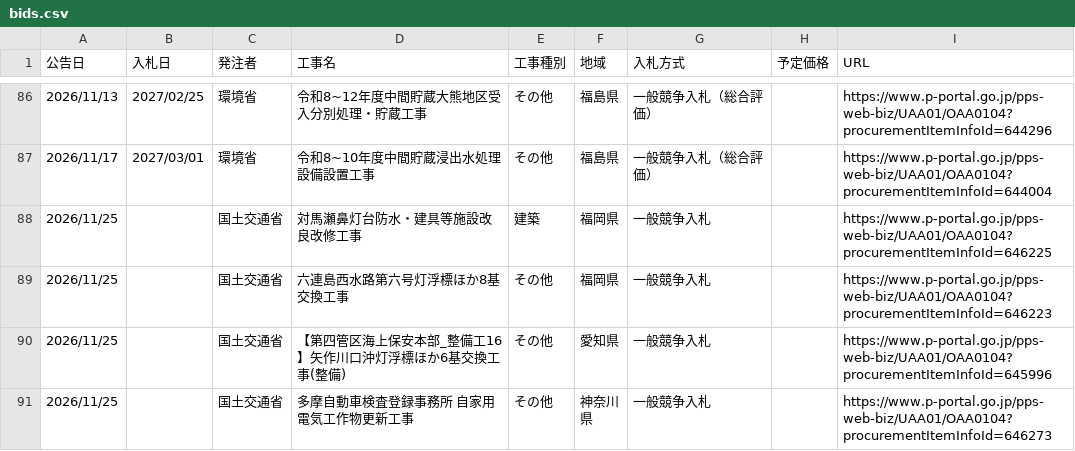
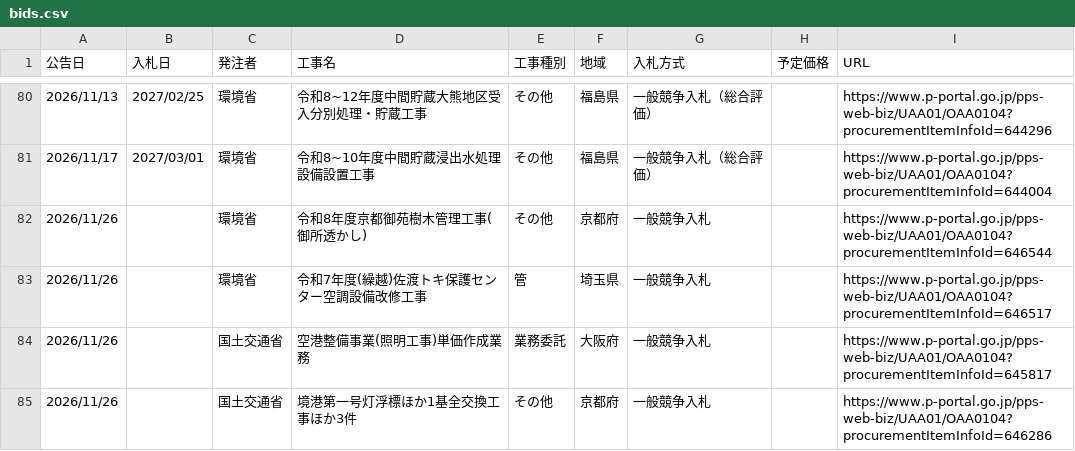
Before and after one commit to Takumi-Qz/scraping-nyusatsu, a CSV file: data/bids.csv, drawn as a sheet; only a part is shown, gaps mark what is left out; the shorter side is filled out with more unchanged rows; the diff covers the shown part only; the diff names each change by its address in the sheet, - before the commit and + after, or states it on an @@ line.

```diff
--- a/data/bids.csv
+++ b/data/bids.csv
+row 82: 2026/11/26 |  | 環境省 | 令和8年度京都御苑樹木管理工事(御所透かし) | その他 | 京都府 | 一般競争入札 |  | https://www.p-portal.go.jp/pps-web-biz/UAA01/OAA0104?procurementItemInfoId=646544
+row 83: 2026/11/26 |  | 環境省 | 令和7年度(繰越)佐渡トキ保護センター空調設備改修工事 | 管 | 埼玉県 | 一般競争入札 |  | https://www.p-portal.go.jp/pps-web-biz/UAA01/OAA0104?procurementItemInfoId=646517
+row 84: 2026/11/26 |  | 国土交通省 | 空港整備事業(照明工事)単価作成業務 | 業務委託 | 大阪府 | 一般競争入札 |  | https://www.p-portal.go.jp/pps-web-biz/UAA01/OAA0104?procurementItemInfoId=645817
+row 85: 2026/11/26 |  | 国土交通省 | 境港第一号灯浮標ほか1基全交換工事ほか3件 | その他 | 京都府 | 一般競争入札 |  | https://www.p-portal.go.jp/pps-web-biz/UAA01/OAA0104?procurementItemInfoId=646286
```
Also changed, not shown: 6 added rows, 15 removed rows, 4 moved rows and 6 edited cells elsewhere in this file.
